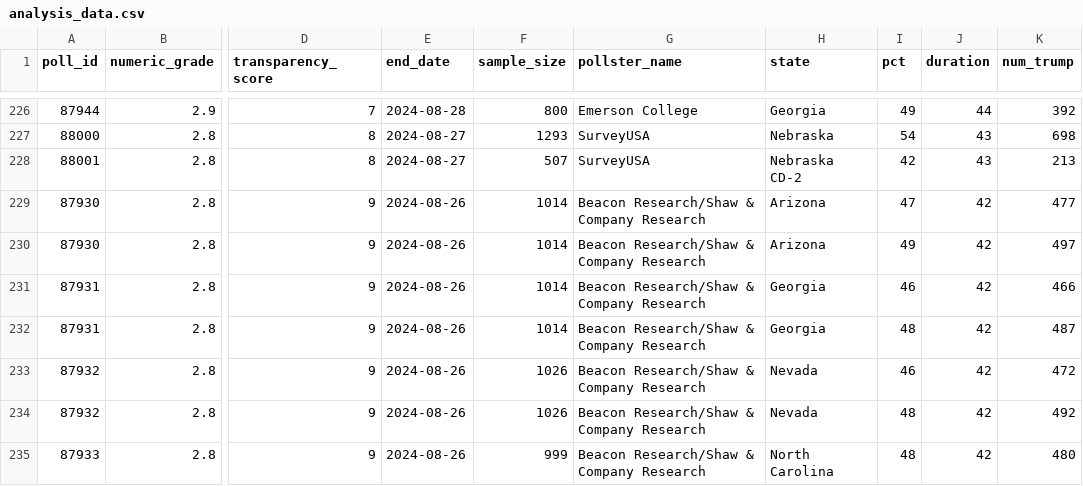
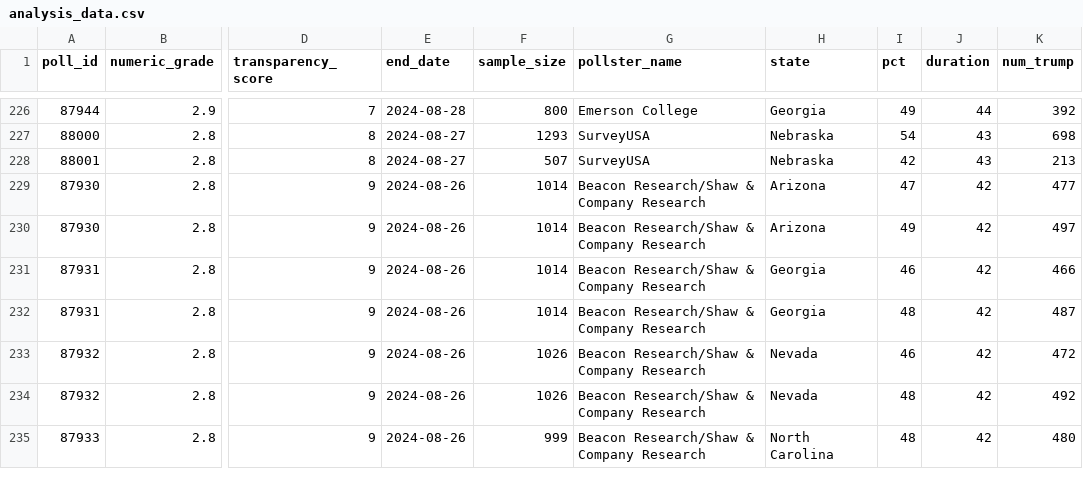
Before and after one commit to leoyliu/Forecasting-the-2024-US-Presidential-Election, a CSV file: data/02-analysis_data/analysis_data.csv, drawn as a sheet; only a part is shown, gaps mark what is left out; the diff covers the shown part only; the diff names each change by its address in the sheet, - before the commit and + after, or states it on an @@ line.

```diff
--- a/data/02-analysis_data/analysis_data.csv
+++ b/data/02-analysis_data/analysis_data.csv
-H228 (state): Nebraska CD-2
+H228 (state): Nebraska
```
Also changed, not shown: 23 edited cells elsewhere in this file, 8 other files.
